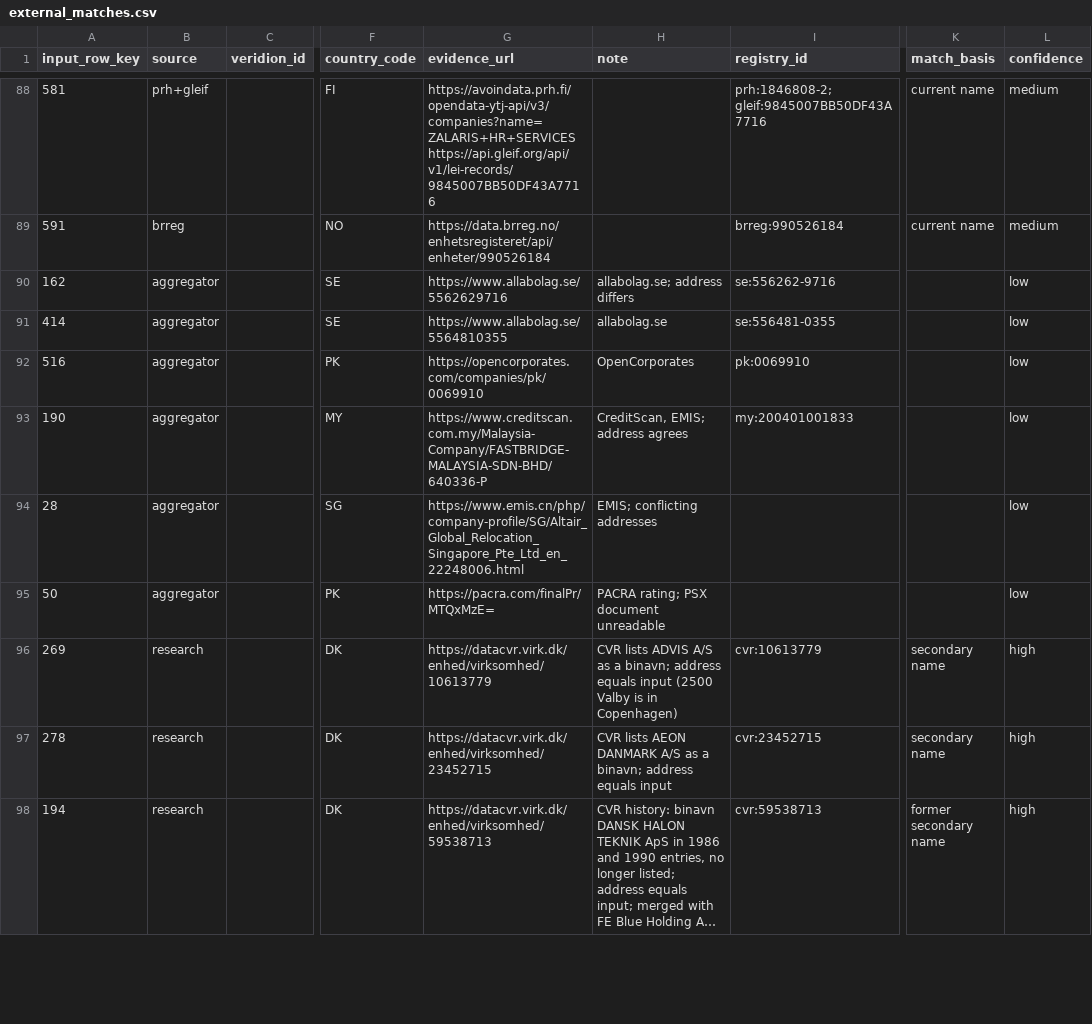
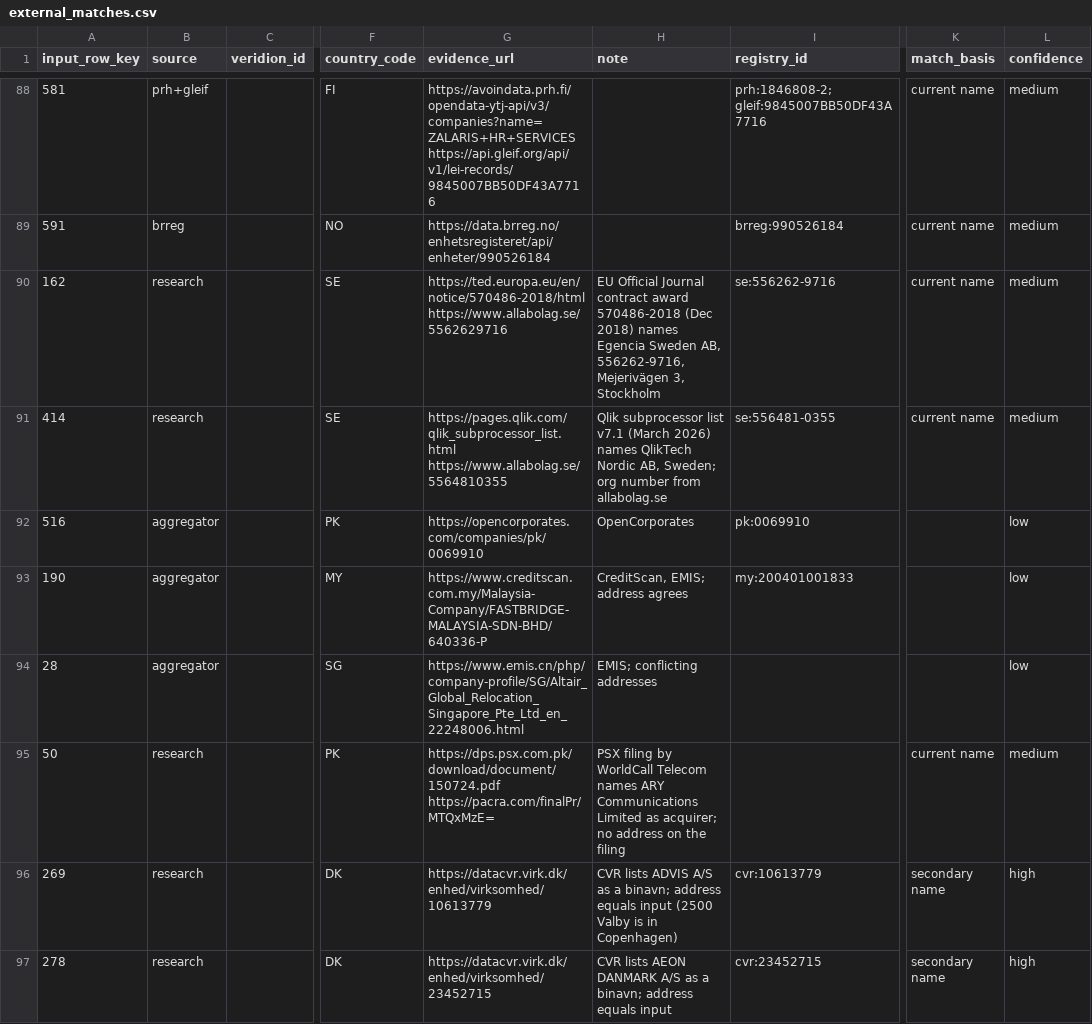
Before and after one commit to antonia-gheorghe/veridion-poc, a CSV file: data/manual/external_matches.csv, drawn as a sheet; only a part is shown, gaps mark what is left out; the shorter side is filled out with more unchanged rows; long unchanged cells end in …; the diff names each change by its address in the sheet, - before the commit and + after, or states it on an @@ line.

Commit message:
feat: Drop the lead status; aggregator-only rows stay unmatched
Egencia Sweden, QlikTech Nordic and ARY Communications are now research
matches on official or company sources (D64).

```diff
--- a/data/manual/external_matches.csv
+++ b/data/manual/external_matches.csv
-B90:B91 (source): aggregator
+B90:B91 (source): research
-G90 (evidence_url): https://www.allabolag.se/5562629716
+G90 (evidence_url): https://ted.europa.eu/en/notice/570486-2018/html https://www.allabolag.se/5562629716
-H90 (note): allabolag.se; address differs
+H90 (note): EU Official Journal contract award 570486-2018 (Dec 2018) names Egencia Sweden AB, 556262-9716, Mejerivägen 3, Stockholm
-K90:K91 (match_basis): (empty)
+K90:K91 (match_basis): current name
-L90:L91 (confidence): low
+L90:L91 (confidence): medium
-G91 (evidence_url): https://www.allabolag.se/5564810355
+G91 (evidence_url): https://pages.qlik.com/qlik_subprocessor_list.html https://www.allabolag.se/5564810355
-H91 (note): allabolag.se
+H91 (note): Qlik subprocessor list v7.1 (March 2026) names QlikTech Nordic AB, Sweden; org number from allabolag.se
-B95 (source): aggregator
+B95 (source): research
-G95 (evidence_url): https://pacra.com/finalPr/MTQxMzE=
+G95 (evidence_url): https://dps.psx.com.pk/download/document/150724.pdf https://pacra.com/finalPr/MTQxMzE=
-H95 (note): PACRA rating; PSX document unreadable
+H95 (note): PSX filing by WorldCall Telecom names ARY Communications Limited as acquirer; no address on the filing
-K95 (match_basis): (empty)
+K95 (match_basis): current name
-L95 (confidence): low
+L95 (confidence): medium
```
Also changed, not shown: 3 other files.
